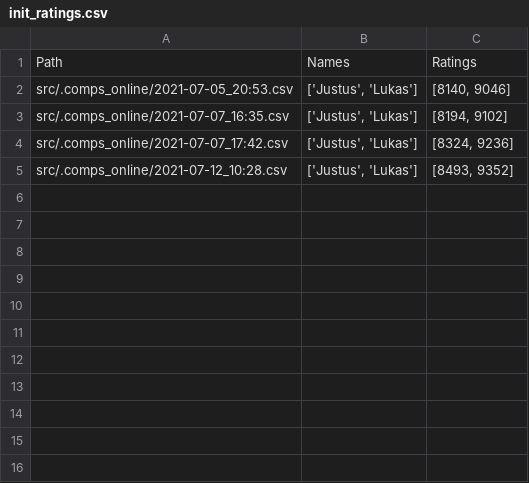
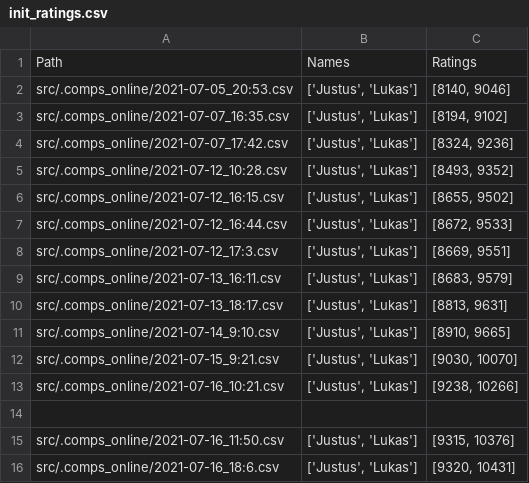
Before and after one commit to JustusRudolph/mk8, a CSV file: src/data/init_ratings.csv, drawn as a sheet; the diff names each change by its address in the sheet, - before the commit and + after, or states it on an @@ line.

Commit message:
Few days of online buddy

```diff
--- a/src/data/init_ratings.csv
+++ b/src/data/init_ratings.csv
+row 6: src/.comps_online/2021-07-12_16:15.csv | ['Justus', 'Lukas'] | [8655, 9502]
+row 7: src/.comps_online/2021-07-12_16:44.csv | ['Justus', 'Lukas'] | [8672, 9533]
+row 8: src/.comps_online/2021-07-12_17:3.csv | ['Justus', 'Lukas'] | [8669, 9551]
+row 9: src/.comps_online/2021-07-13_16:11.csv | ['Justus', 'Lukas'] | [8683, 9579]
+row 10: src/.comps_online/2021-07-13_18:17.csv | ['Justus', 'Lukas'] | [8813, 9631]
+row 11: src/.comps_online/2021-07-14_9:10.csv | ['Justus', 'Lukas'] | [8910, 9665]
+row 12: src/.comps_online/2021-07-15_9:21.csv | ['Justus', 'Lukas'] | [9030, 10070]
+row 13: src/.comps_online/2021-07-16_10:21.csv | ['Justus', 'Lukas'] | [9238, 10266]
+row 14: (empty)
+row 15: src/.comps_online/2021-07-16_11:50.csv | ['Justus', 'Lukas'] | [9315, 10376]
+row 16: src/.comps_online/2021-07-16_18:6.csv | ['Justus', 'Lukas'] | [9320, 10431]
```
Also changed, not shown: 10 other files.
